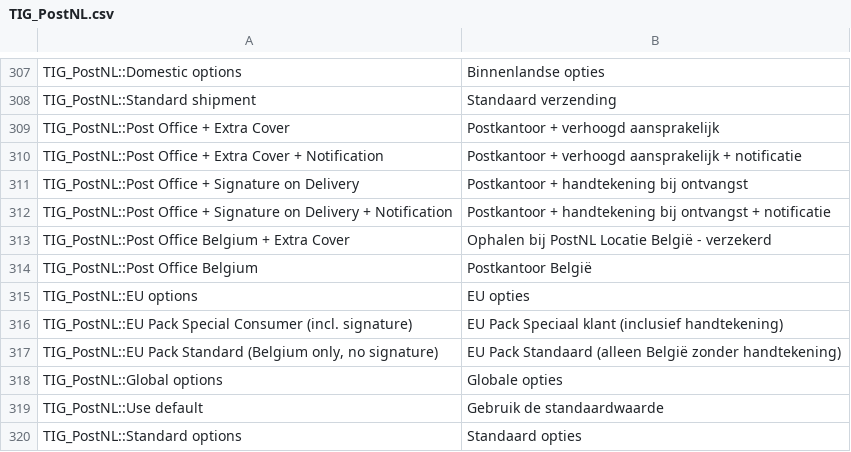
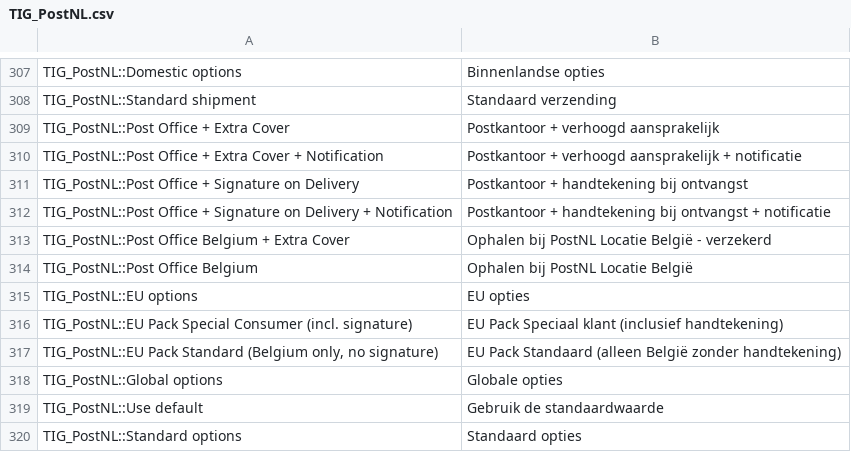
Before and after one commit to postnl/postnl-magento1-End-of-life, a CSV file: app/locale/nl_NL/TIG_PostNL.csv, drawn as a sheet; only a part is shown, gaps mark what is left out.

```diff
--- a/app/locale/nl_NL/TIG_PostNL.csv
+++ b/app/locale/nl_NL/TIG_PostNL.csv
@@ -313,3 +313,3 @@ TIG_PostNL::Post Office + Signature on Delivery + Notification,Postkantoor + han
 TIG_PostNL::Post Office Belgium + Extra Cover,Ophalen bij PostNL Locatie België - verzekerd
-TIG_PostNL::Post Office Belgium,Postkantoor België
+TIG_PostNL::Post Office Belgium,Ophalen bij PostNL Locatie België
 TIG_PostNL::EU options,EU opties
```
Also changed, not shown: 5 other files.
